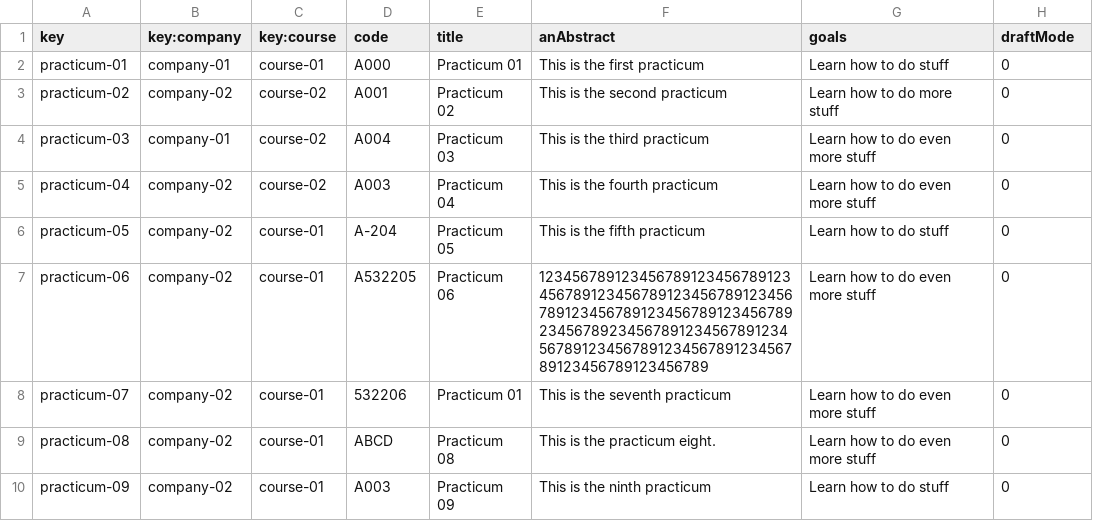
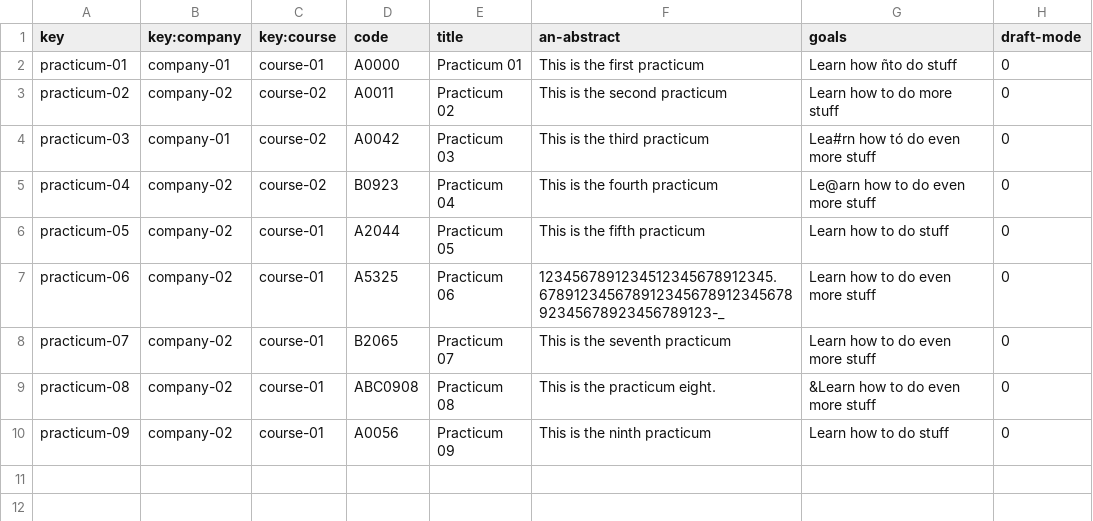
Before and after one commit to C10401-DP2/Acme-L3, a CSV file: src/main/webapp/WEB-INF/resources/sample-data/practicum.csv, drawn as a sheet.

```diff
--- a/src/main/webapp/WEB-INF/resources/sample-data/practicum.csv
+++ b/src/main/webapp/WEB-INF/resources/sample-data/practicum.csv
@@ -1,10 +1,10 @@
-key,key:company,key:course,code,title,anAbstract,goals,draftMode
-practicum-01,company-01,course-01,A000,Practicum 01,This is the first practicum,Learn how to do stuff,0
-practicum-02,company-02,course-02,A001,Practicum 02,This is the second practicum,Learn how to do more stuff,0
-practicum-03,company-01,course-02,A004,Practicum 03,This is the third practicum,Learn how to do even more stuff,0
-practicum-04,company-02,course-02,A003,Practicum 04,This is the fourth practicum,Learn how to do even more stuff,0
-practicum-05,company-02,course-01,A-204,Practicum 05,This is the fifth practicum,Learn how to do stuff,0
-practicum-06,company-02,course-01,A532205,Practicum 06,1234567891234567891234567891234567891234567891234567891234567891234567891234567891234567892345678923456789123456789123456789123456789123456789123456789123456789123456789,Learn how to do even more stuff,0
-practicum-07,company-02,course-01,532206,Practicum 01,This is the seventh practicum,Learn how to do even more stuff,0
-practicum-08,company-02,course-01,ABCD,Practicum 08,This is the practicum eight.,Learn how to do even more stuff,0
-practicum-09,company-02,course-01,A003,Practicum 09,This is the ninth practicum,Learn how to do stuff,0
+key,key:company,key:course,code,title,an-abstract,goals,draft-mode
+practicum-01,company-01,course-01,A0000,Practicum 01,This is the first practicum,Learn how ñto do stuff,0
+practicum-02,company-02,course-02,A0011,Practicum 02,This is the second practicum,Learn how to do more stuff,0
+practicum-03,company-01,course-02,A0042,Practicum 03,This is the third practicum,Lea#rn how tó do even more stuff,0
+practicum-04,company-02,course-02,B0923,Practicum 04,This is the fourth practicum,Le@arn how to do even more stuff,0
+practicum-05,company-02,course-01,A2044,Practicum 05,This is the fifth practicum,Learn how to do stuff,0
+practicum-06,company-02,course-01,A5325,Practicum 06,1234567891234512345678912345.67891234567891234567891234567892345678923456789123-_,Learn how to do even more stuff,0
+practicum-07,company-02,course-01,B2065,Practicum 07,This is the seventh practicum,Learn how to do even more stuff,0
+practicum-08,company-02,course-01,ABC0908,Practicum 08,This is the practicum eight.,&Learn how to do even more stuff,0
+practicum-09,company-02,course-01,A0056,Practicum 09,This is the ninth practicum,Learn how to do stuff,0
```
Also changed, not shown: src/main/webapp/WEB-INF/resources/sample-data/audit.csv, src/main/webapp/WEB-INF/resources/sample-data/course.csv, 14 other files.
